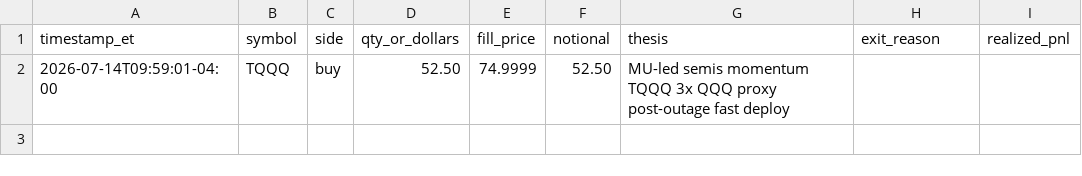
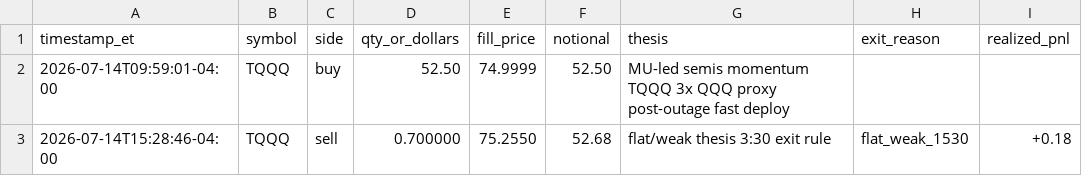
Before and after one commit to tylrcc/trading-agent, a CSV file: TRADES.csv, drawn as a sheet; the diff names each change by its address in the sheet, - before the commit and + after, or states it on an @@ line.

Commit message:
EXIT: TQQQ flat/weak at 3:30, +--.18 realized, account .18

```diff
--- a/TRADES.csv
+++ b/TRADES.csv
+row 3: 2026-07-14T15:28:46-04:00 | TQQQ | sell | 0.700000 | 75.2550 | 52.68 | flat/weak thesis 3:30 exit rule | flat_weak_1530 | +0.18
```
Also changed, not shown: 2 other files.
